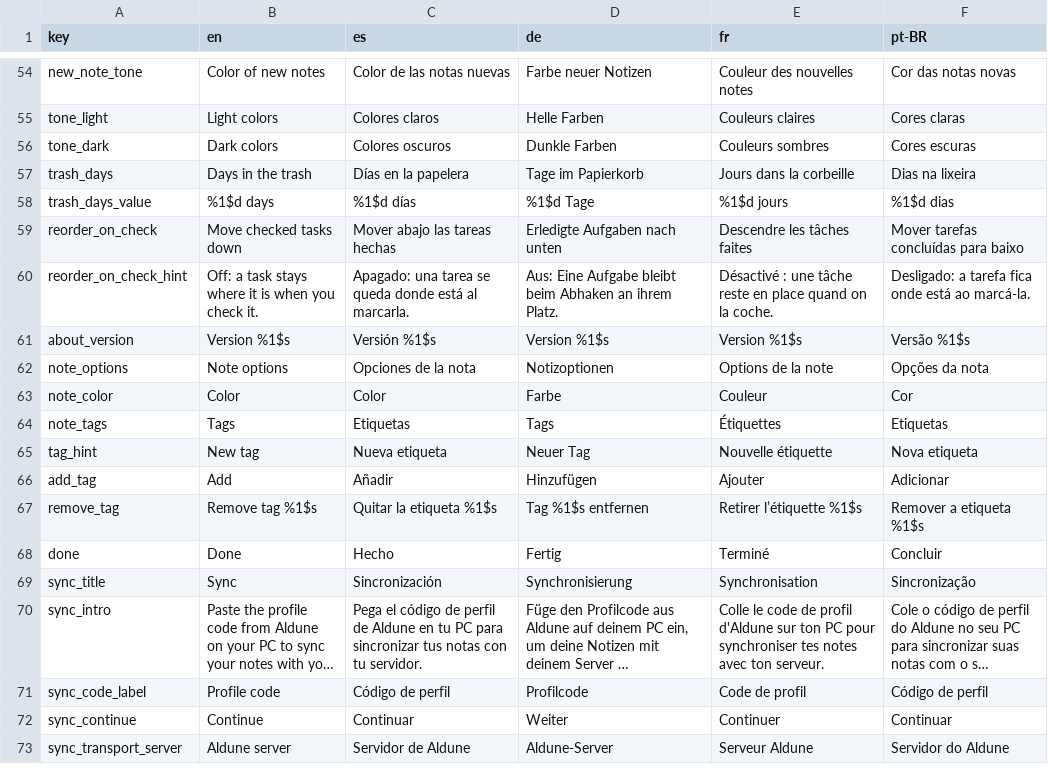
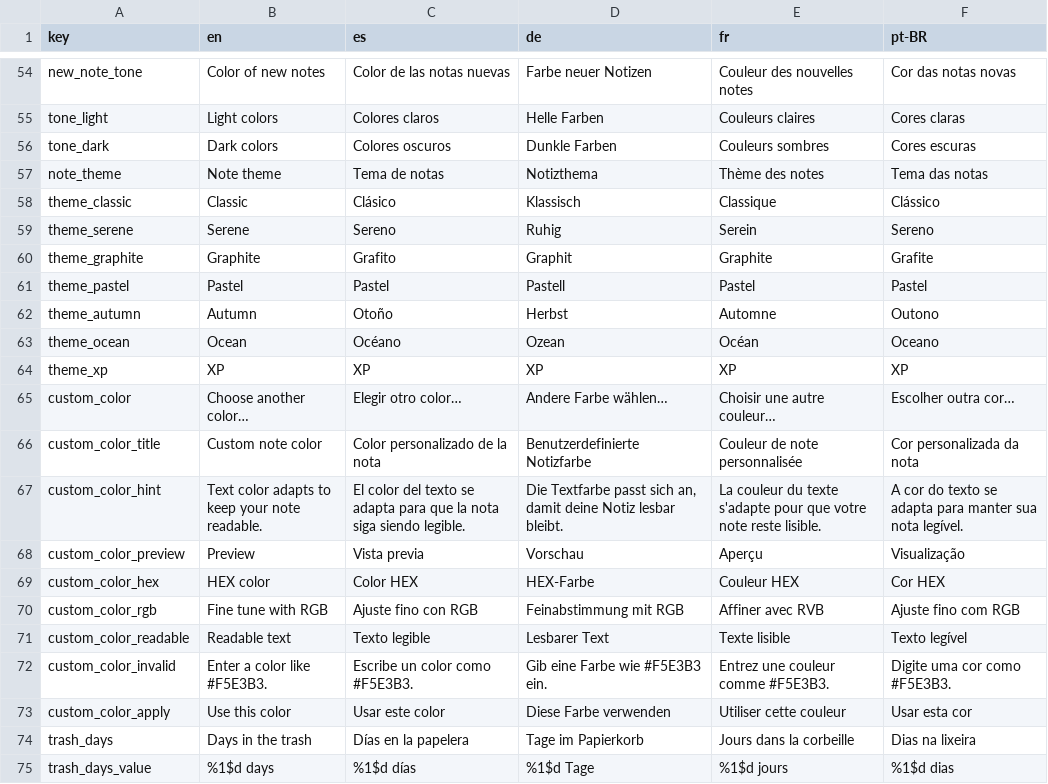
Before and after one commit to NachoPola16/aldune, a TSV file: android/strings.tsv, drawn as a sheet; only a part is shown, gaps mark what is left out; the shorter side is filled out with more unchanged rows; long unchanged cells end in …; the diff names each change by its address in the sheet, - before the commit and + after, or states it on an @@ line.

Commit message:
Android: tema de las notas y color libre (como en Windows); Windows traduce el tema Grafito

```diff
--- a/android/strings.tsv
+++ b/android/strings.tsv
+row 57: note_theme | Note theme | Tema de notas | Notizthema | Thème des notes | Tema das notas
+row 58: theme_classic | Classic | Clásico | Klassisch | Classique | Clássico
+row 59: theme_serene | Serene | Sereno | Ruhig | Serein | Sereno
+row 60: theme_graphite | Graphite | Grafito | Graphit | Graphite | Grafite
+row 61: theme_pastel | Pastel | Pastel | Pastell | Pastel | Pastel
+row 62: theme_autumn | Autumn | Otoño | Herbst | Automne | Outono
+row 63: theme_ocean | Ocean | Océano | Ozean | Océan | Oceano
+row 64: theme_xp | XP | XP | XP | XP | XP
+row 65: custom_color | Choose another color… | Elegir otro color… | Andere Farbe wählen… | Choisir une autre couleur… | Escolher outra cor…
+row 66: custom_color_title | Custom note color | Color personalizado de la nota | Benutzerdefinierte Notizfarbe | Couleur de note personnalisée | Cor personalizada da nota
+row 67: custom_color_hint | Text color adapts to keep your note readable. | El color del texto se adapta para que la nota siga siendo legible. | Die Textfarbe passt sich an, damit deine Notiz lesbar bleibt. | La couleur du texte s'adapte pour que votre note reste lisible. | A cor do texto se adapta para manter sua nota legível.
+row 68: custom_color_preview | Preview | Vista previa | Vorschau | Aperçu | Visualização
+row 69: custom_color_hex | HEX color | Color HEX | HEX-Farbe | Couleur HEX | Cor HEX
+row 70: custom_color_rgb | Fine tune with RGB | Ajuste fino con RGB | Feinabstimmung mit RGB | Affiner avec RVB | Ajuste fino com RGB
+row 71: custom_color_readable | Readable text | Texto legible | Lesbarer Text | Texte lisible | Texto legível
+row 72: custom_color_invalid | Enter a color like #F5E3B3. | Escribe un color como #F5E3B3. | Gib eine Farbe wie #F5E3B3 ein. | Entrez une couleur comme #F5E3B3. | Digite uma cor como #F5E3B3.
+row 73: custom_color_apply | Use this color | Usar este color | Diese Farbe verwenden | Utiliser cette couleur | Usar esta cor
```
Also changed, not shown: 14 other files.
